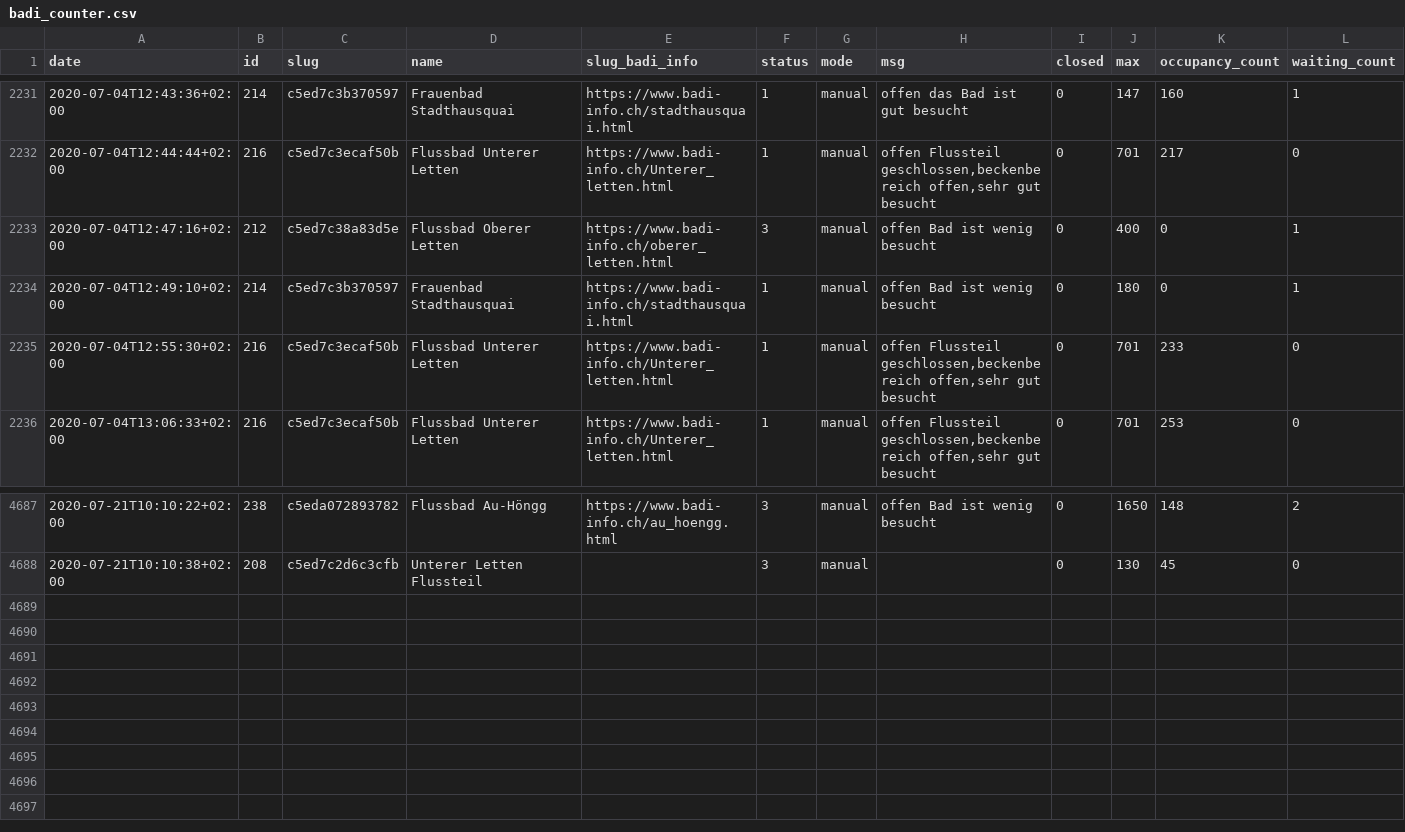
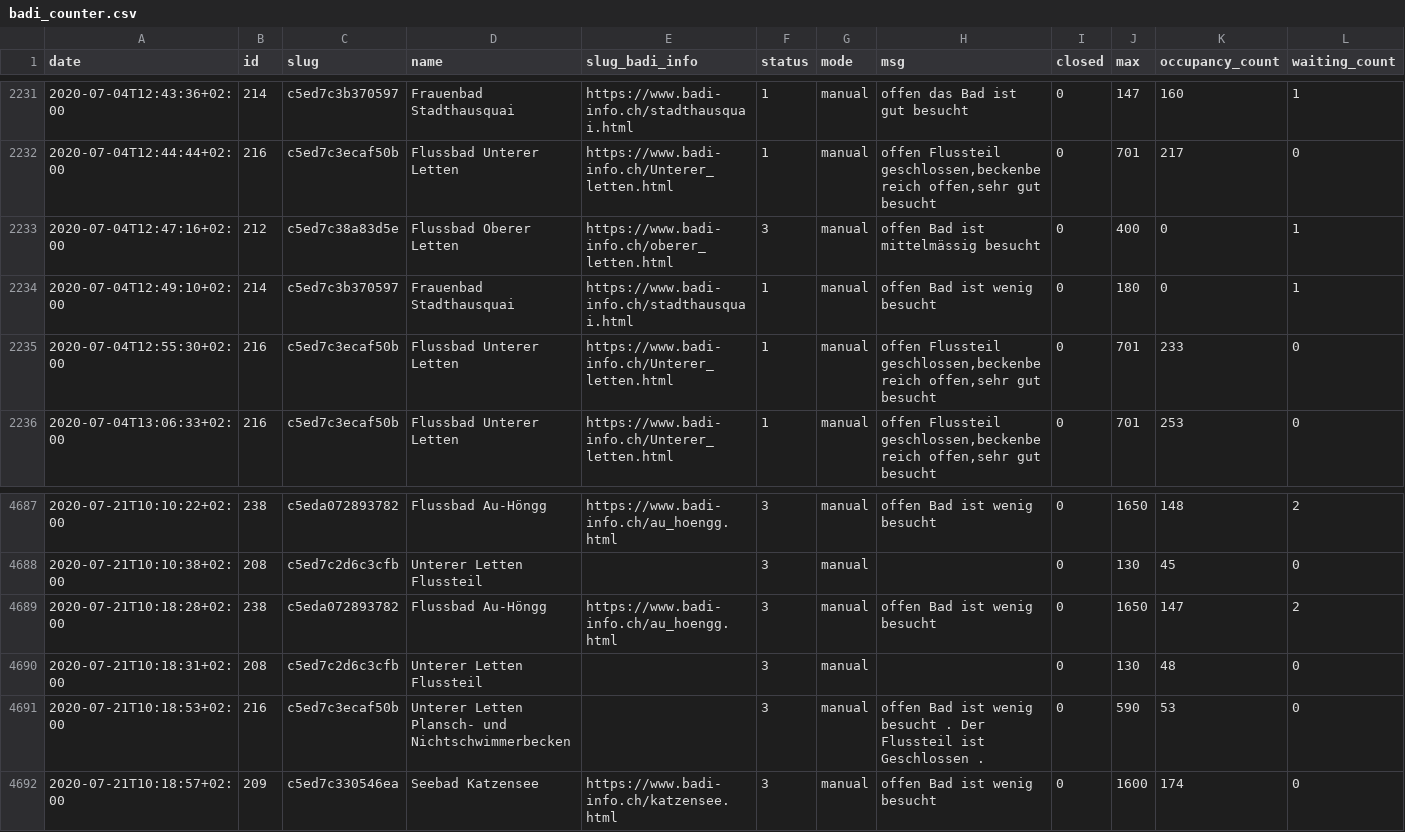
Before and after one commit to opendatazurich/opendatazurich.github.io, a CSV file: automation/badi-counter/badi_counter.csv, drawn as a sheet; only a part is shown, gaps mark what is left out.

Commit message:
Update badi_counter.csv with latest data

```diff
--- a/automation/badi-counter/badi_counter.csv
+++ b/automation/badi-counter/badi_counter.csv
@@ -2232,3 +2232,3 @@ date,id,slug,name,slug_badi_info,status,mode,msg,closed,max,occupancy_count,wait
 2020-07-04T12:44:44+02:00,216,c5ed7c3ecaf50b,"Flussbad Unterer Letten",https://www.badi-info.ch/Unterer_letten.html,1,manual,"offen Flussteil geschlossen,beckenbereich offen,sehr gut besucht",0,701,217,0
-2020-07-04T12:47:16+02:00,212,c5ed7c38a83d5e,"Flussbad Oberer Letten",https://www.badi-info.ch/oberer_letten.html,3,manual,"offen Bad ist wenig besucht",0,400,0,1
+2020-07-04T12:47:16+02:00,212,c5ed7c38a83d5e,"Flussbad Oberer Letten",https://www.badi-info.ch/oberer_letten.html,3,manual,"offen Bad ist mittelmässig besucht",0,400,0,1
 2020-07-04T12:49:10+02:00,214,c5ed7c3b370597,"Frauenbad Stadthausquai",https://www.badi-info.ch/stadthausquai.html,1,manual,"offen Bad ist wenig besucht",0,180,0,1
@@ -4688 +4688,5 @@ date,id,slug,name,slug_badi_info,status,mode,msg,closed,max,occupancy_count,wait
 2020-07-21T10:10:38+02:00,208,c5ed7c2d6c3cfb,"Unterer Letten Flussteil","",3,manual,"",0,130,45,0
+2020-07-21T10:18:28+02:00,238,c5eda072893782,"Flussbad Au-Höngg",https://www.badi-info.ch/au_hoengg.html,3,manual,"offen Bad ist wenig besucht",0,1650,147,2
+2020-07-21T10:18:31+02:00,208,c5ed7c2d6c3cfb,"Unterer Letten Flussteil","",3,manual,"",0,130,48,0
+2020-07-21T10:18:53+02:00,216,c5ed7c3ecaf50b,"Unterer Letten Plansch- und Nichtschwimmerbecken","",3,manual,"offen Bad ist wenig besucht . Der Flussteil ist Geschlossen .",0,590,53,0
+2020-07-21T10:18:57+02:00,209,c5ed7c330546ea,"Seebad Katzensee",https://www.badi-info.ch/katzensee.html,3,manual,"offen Bad ist wenig besucht",0,1600,174,0
```
